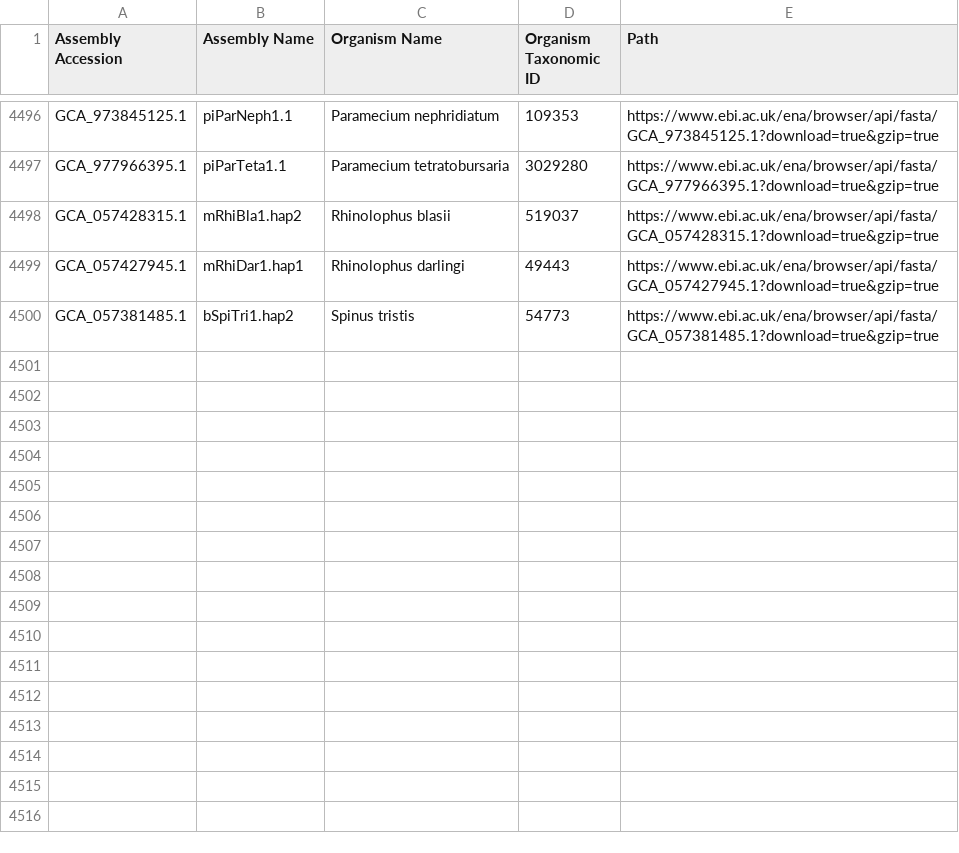
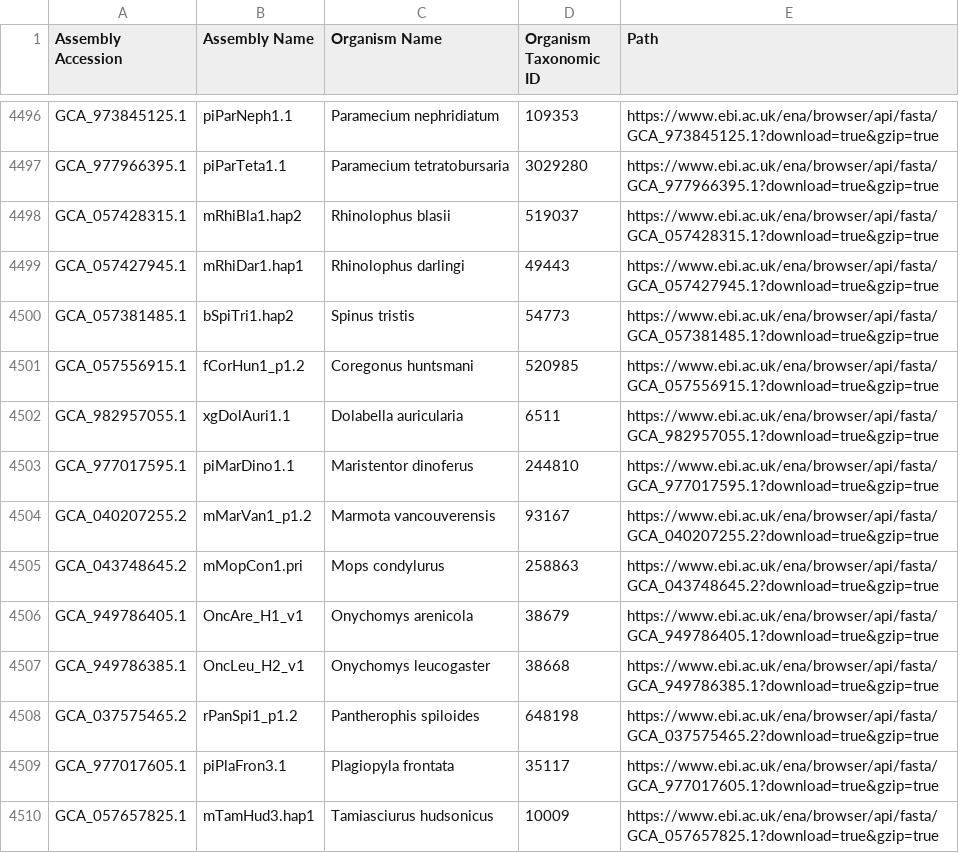
Before and after one commit to guigolab/bioproject-genome-tracker, a TSV file: matrices/assemblies.tsv, drawn as a sheet; only a part is shown, gaps mark what is left out; the diff names each change by its address in the sheet, - before the commit and + after, or states it on an @@ line.

```diff
--- a/matrices/assemblies.tsv
+++ b/matrices/assemblies.tsv
+row 4501: GCA_057556915.1 | fCorHun1_p1.2 | Coregonus huntsmani | 520985 | https://www.ebi.ac.uk/ena/browser/api/fasta/GCA_057556915.1?download=true&gzip=true
+row 4502: GCA_982957055.1 | xgDolAuri1.1 | Dolabella auricularia | 6511 | https://www.ebi.ac.uk/ena/browser/api/fasta/GCA_982957055.1?download=true&gzip=true
+row 4503: GCA_977017595.1 | piMarDino1.1 | Maristentor dinoferus | 244810 | https://www.ebi.ac.uk/ena/browser/api/fasta/GCA_977017595.1?download=true&gzip=true
+row 4504: GCA_040207255.2 | mMarVan1_p1.2 | Marmota vancouverensis | 93167 | https://www.ebi.ac.uk/ena/browser/api/fasta/GCA_040207255.2?download=true&gzip=true
+row 4505: GCA_043748645.2 | mMopCon1.pri | Mops condylurus | 258863 | https://www.ebi.ac.uk/ena/browser/api/fasta/GCA_043748645.2?download=true&gzip=true
+row 4506: GCA_949786405.1 | OncAre_H1_v1 | Onychomys arenicola | 38679 | https://www.ebi.ac.uk/ena/browser/api/fasta/GCA_949786405.1?download=true&gzip=true
+row 4507: GCA_949786385.1 | OncLeu_H2_v1 | Onychomys leucogaster | 38668 | https://www.ebi.ac.uk/ena/browser/api/fasta/GCA_949786385.1?download=true&gzip=true
+row 4508: GCA_037575465.2 | rPanSpi1_p1.2 | Pantherophis spiloides | 648198 | https://www.ebi.ac.uk/ena/browser/api/fasta/GCA_037575465.2?download=true&gzip=true
+row 4509: GCA_977017605.1 | piPlaFron3.1 | Plagiopyla frontata | 35117 | https://www.ebi.ac.uk/ena/browser/api/fasta/GCA_977017605.1?download=true&gzip=true
+row 4510: GCA_057657825.1 | mTamHud3.hap1 | Tamiasciurus hudsonicus | 10009 | https://www.ebi.ac.uk/ena/browser/api/fasta/GCA_057657825.1?download=true&gzip=true
```
